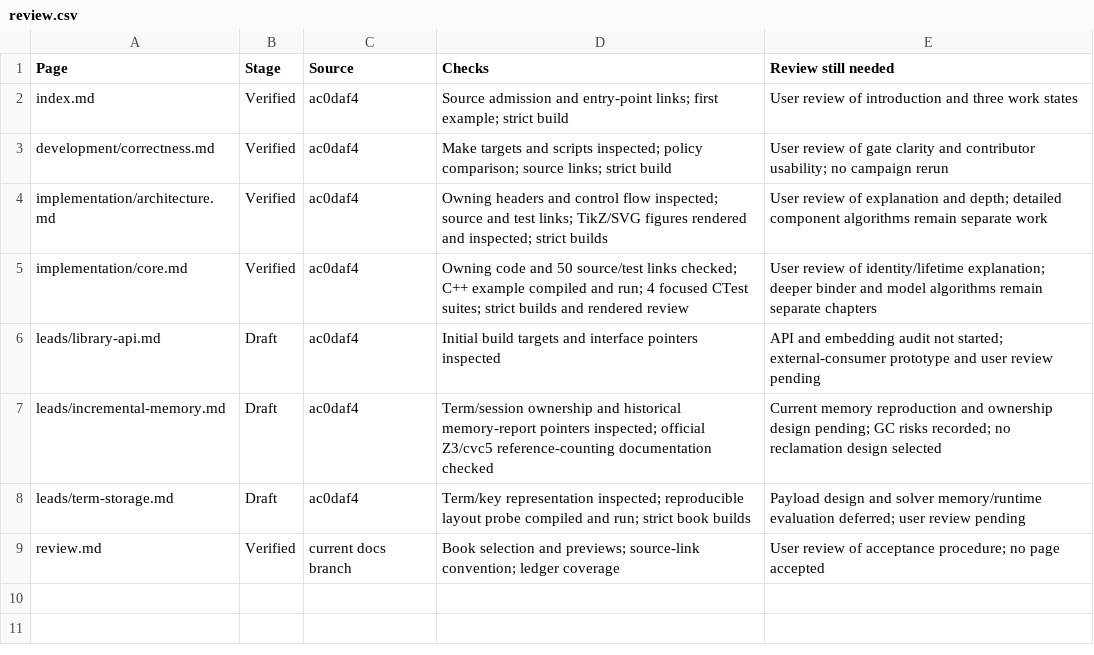
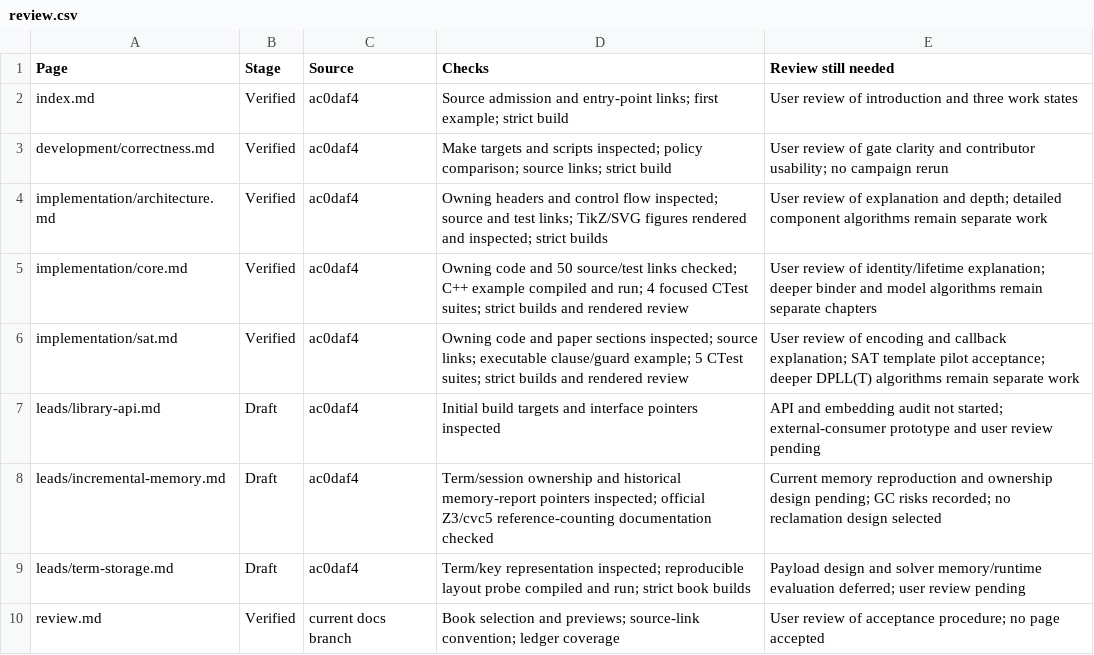
Before and after one commit to primo-solver/primo, a CSV file: docs-next/review.csv, drawn as a sheet; the diff names each change by its address in the sheet, - before the commit and + after, or states it on an @@ line.

```diff
--- a/docs-next/review.csv
+++ b/docs-next/review.csv
+row 6: implementation/sat.md | Verified | ac0daf4 | Owning code and paper sections inspected; source links; executable clause/guard example; 5 CTest suites; strict builds and rendered review | User review of encoding and callback explanation; SAT template pilot acceptance; deeper DPLL(T) algorithms remain separate work
```
Also changed, not shown: docs/documentation-page-map.csv, docs/documentation-support-map.csv, 9 other files.
